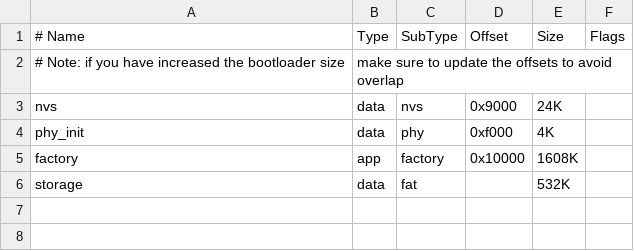
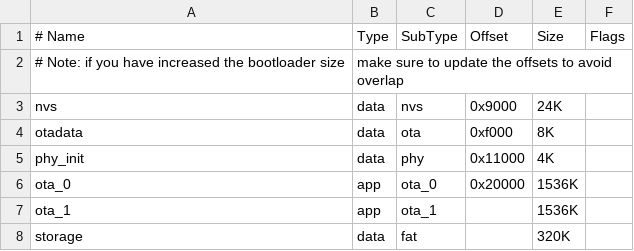
Before and after one commit to martin-ger/esp32_nat_router, a CSV file: partitions_example.csv, drawn as a sheet.

```diff
--- a/partitions_example.csv
+++ b/partitions_example.csv
@@ -3,4 +3,6 @@
 nvs,      data, nvs,     0x9000,  24K,
-phy_init, data, phy,     0xf000,  4K,
-factory,  app,  factory, 0x10000, 1608K,
-storage,  data, fat,     ,        532K,
+otadata,  data, ota,     0xf000,  8K,
+phy_init, data, phy,     0x11000, 4K,
+ota_0,    app,  ota_0,   0x20000, 1536K,
+ota_1,    app,  ota_1,   ,        1536K,
+storage,  data, fat,     ,        320K,
```
Also changed, not shown: 13 other files.
